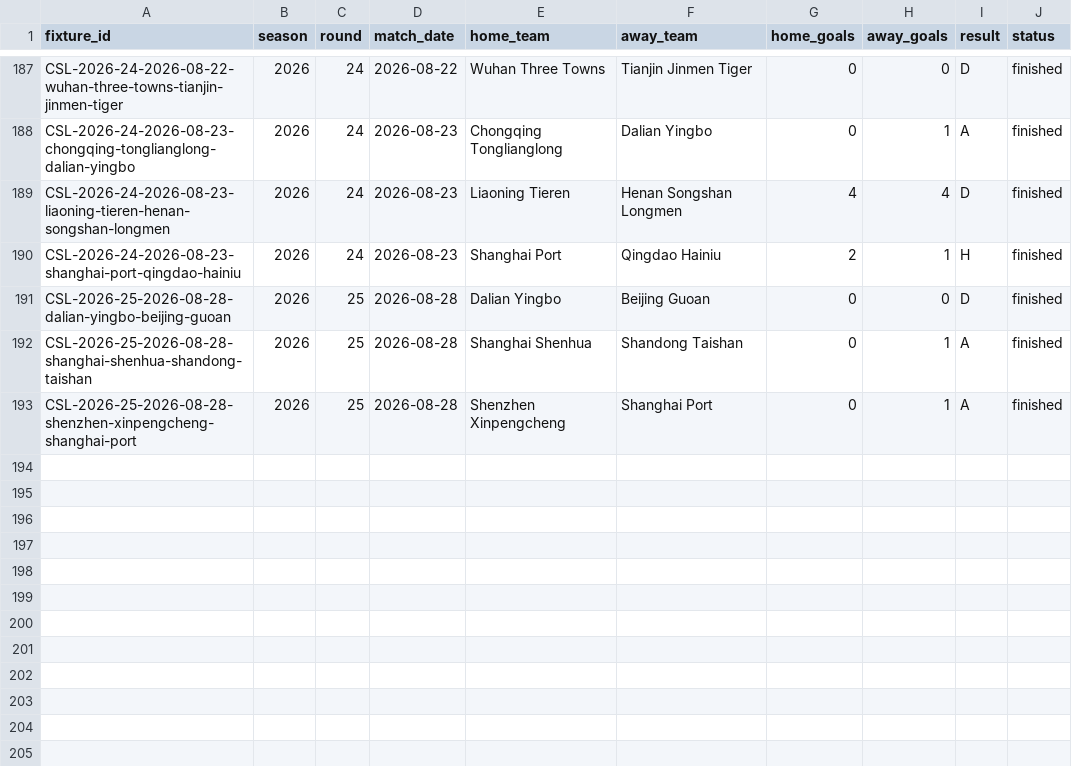
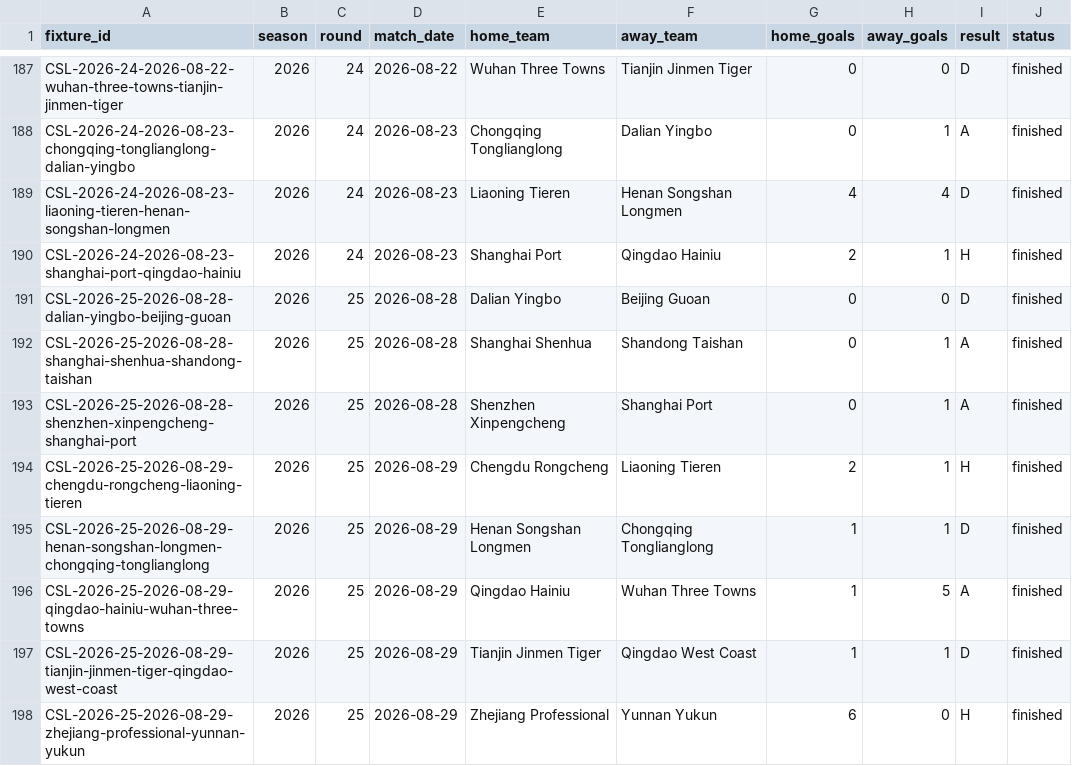
Before and after one commit to jiajun-builds/cslmonitor, a CSV file: data/dashboard/csv/match_results.csv, drawn as a sheet; only a part is shown, gaps mark what is left out.

```diff
--- a/data/dashboard/csv/match_results.csv
+++ b/data/dashboard/csv/match_results.csv
@@ -193 +193,6 @@ CSL-2026-25-2026-08-28-shanghai-shenhua-shandong-taishan,2026,25,2026-08-28,Shan
 CSL-2026-25-2026-08-28-shenzhen-xinpengcheng-shanghai-port,2026,25,2026-08-28,Shenzhen Xinpengcheng,Shanghai Port,0,1,A,finished
+CSL-2026-25-2026-08-29-chengdu-rongcheng-liaoning-tieren,2026,25,2026-08-29,Chengdu Rongcheng,Liaoning Tieren,2,1,H,finished
+CSL-2026-25-2026-08-29-henan-songshan-longmen-chongqing-tonglianglong,2026,25,2026-08-29,Henan Songshan Longmen,Chongqing Tonglianglong,1,1,D,finished
+CSL-2026-25-2026-08-29-qingdao-hainiu-wuhan-three-towns,2026,25,2026-08-29,Qingdao Hainiu,Wuhan Three Towns,1,5,A,finished
+CSL-2026-25-2026-08-29-tianjin-jinmen-tiger-qingdao-west-coast,2026,25,2026-08-29,Tianjin Jinmen Tiger,Qingdao West Coast,1,1,D,finished
+CSL-2026-25-2026-08-29-zhejiang-professional-yunnan-yukun,2026,25,2026-08-29,Zhejiang Professional,Yunnan Yukun,6,0,H,finished
```
Also changed, not shown: data/dashboard/csv/match_predictions.csv, data/dashboard/csv/upcoming_fixtures.csv, 17 other files.
